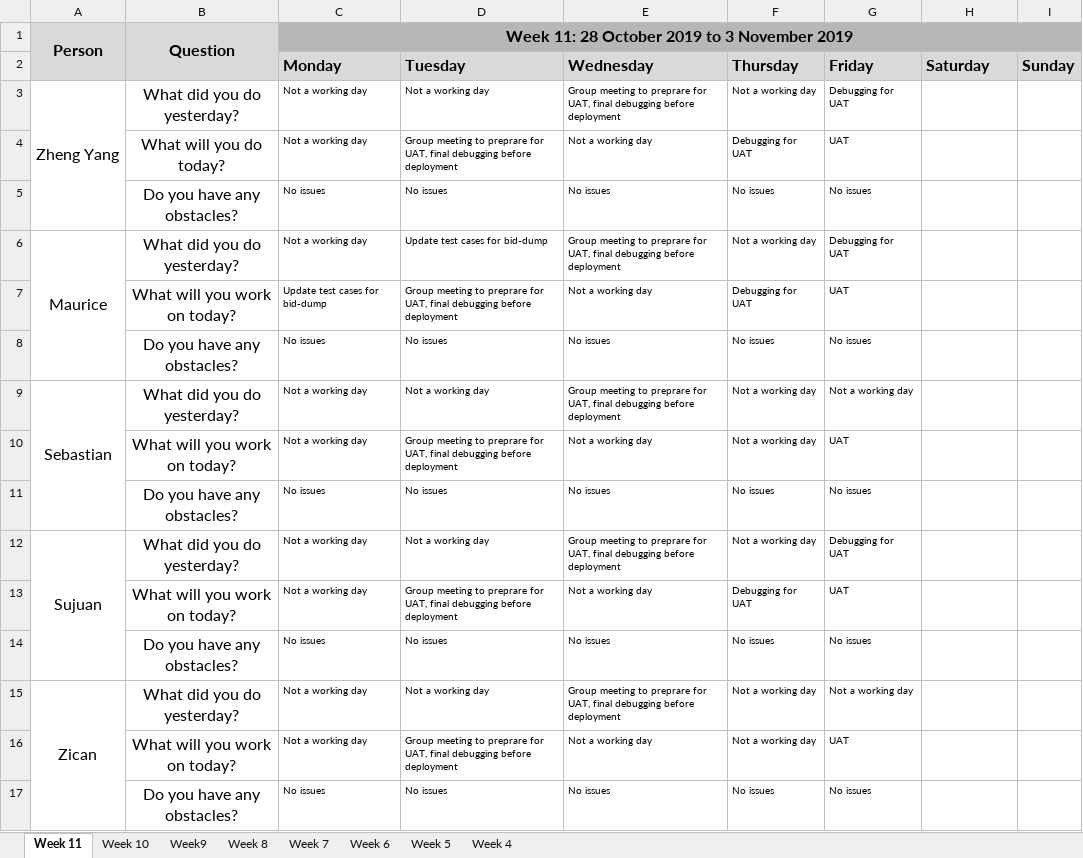
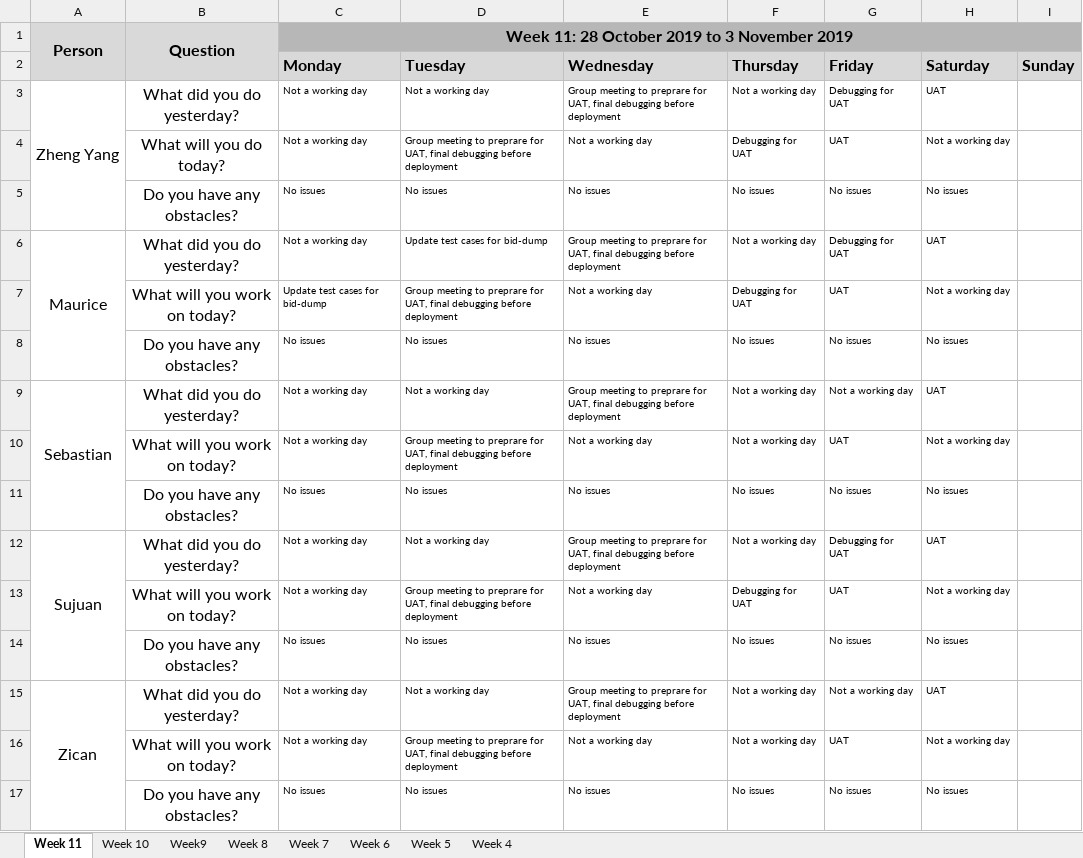
Before and after one commit to sebastianhkx/SPM-2019-Y2S1, an Excel workbook: metrics/du.xlsx, sheet Week 11, drawn as a sheet; values as stored, in another font and other column widths than the file's, no borders; charts and pictures not drawn; the diff names each change by its address in the sheet, - before the commit and + after, or states it on an @@ line.

Commit message:
Updated DU for 2 November 2019
Updated DU for 2 November 2019

```diff
--- a/metrics/du.xlsx (sheet Week 11)
+++ b/metrics/du.xlsx (sheet Week 11)
-H3 (Saturday): (empty)
+H3 (Saturday): UAT
-H4 (Saturday): (empty)
+H4 (Saturday): Not a working day
-H5 (Saturday): (empty)
+H5 (Saturday): No issues
-H6 (Saturday): (empty)
+H6 (Saturday): UAT
-H7 (Saturday): (empty)
+H7 (Saturday): Not a working day
-H8 (Saturday): (empty)
+H8 (Saturday): No issues
-H9 (Saturday): (empty)
+H9 (Saturday): UAT
-H10 (Saturday): (empty)
+H10 (Saturday): Not a working day
-H11 (Saturday): (empty)
+H11 (Saturday): No issues
-H12 (Saturday): (empty)
+H12 (Saturday): UAT
-H13 (Saturday): (empty)
+H13 (Saturday): Not a working day
-H14 (Saturday): (empty)
+H14 (Saturday): No issues
-H15 (Saturday): (empty)
+H15 (Saturday): UAT
-H16 (Saturday): (empty)
+H16 (Saturday): Not a working day
-H17 (Saturday): (empty)
+H17 (Saturday): No issues
```
